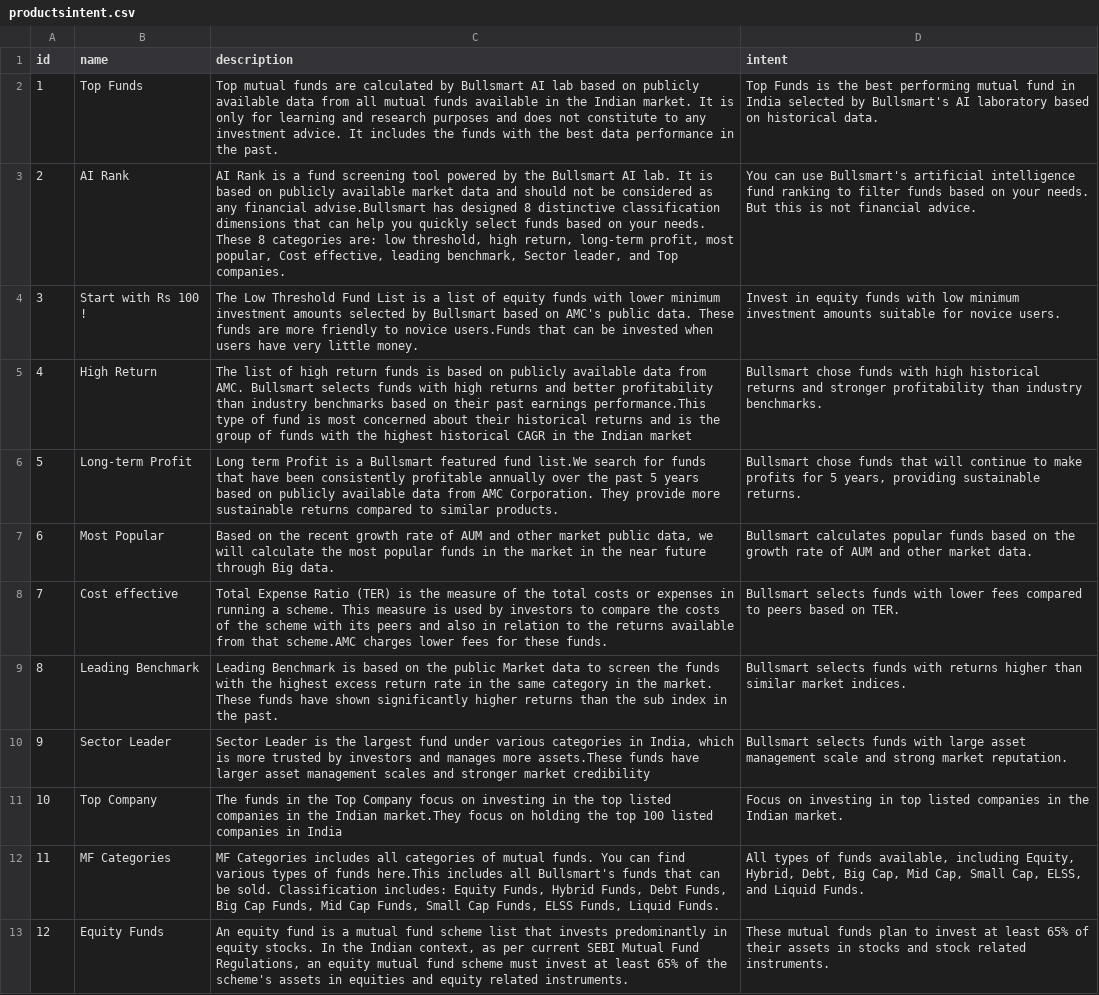
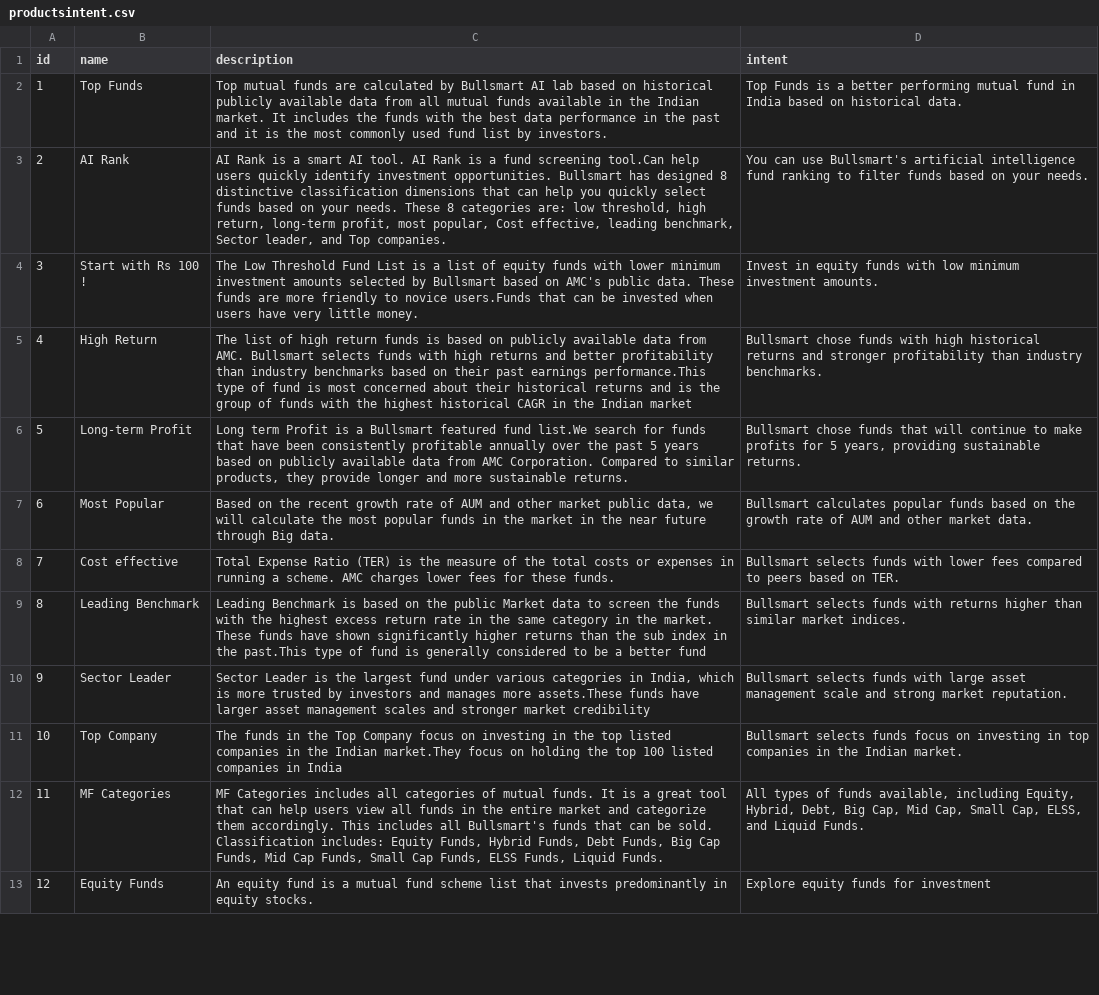
Before and after one commit to vinvcn/kbgpt, a CSV file: kbgpt/res/productsintent.csv, drawn as a sheet; only a part is shown; the diff covers the shown part only; the diff names each change by its address in the sheet, - before the commit and + after, or states it on an @@ line.

```diff
--- a/kbgpt/res/productsintent.csv
+++ b/kbgpt/res/productsintent.csv
-C2 (description): …based on publicly available data from all mutual funds available in the Indian market. It is only for learning and research purposes and does not constitute to any investment advice. It includes the funds with the best data performance in the past.
+C2 (description): …based on historical publicly available data from all mutual funds available in the Indian market. It includes the funds with the best data performance in the past and it is the most commonly used fund list by investors.
-D2 (intent): …Funds is the best performing mutual fund in India selected by Bullsmart's AI laboratory based on…
+D2 (intent): …Funds is a better performing mutual fund in India based on…
-C3 (description): …is a fund screening tool powered by the Bullsmart AI lab. It is based on publicly available market data and should not be considered as any financial advise.Bullsmart has designed…
+C3 (description): …is a smart AI tool. AI Rank is a fund screening tool.Can help users quickly identify investment opportunities. Bullsmart has designed…
-D3 (intent): …your needs. But this is not financial advice.
+D3 (intent): …your needs.
-D4 (intent): …minimum investment amounts suitable for novice users.
+D4 (intent): …minimum investment amounts.
-C6 (description): …AMC Corporation. They provide more sustainable returns compared to similar products.
+C6 (description): …AMC Corporation. Compared to similar products, they provide longer and more sustainable returns.
-C8 (description): …a scheme. This measure is used by investors to compare the costs of the scheme with its peers and also in relation to the returns available from that scheme.AMC charges lower…
+C8 (description): …a scheme. AMC charges lower…
-C9 (description): …in the past.
+C9 (description): …in the past.This type of fund is generally considered to be a better fund
-D11 (intent): Focus on investing in top listed companies in…
+D11 (intent): Bullsmart selects funds focus on investing in top companies in…
-C12 (description): …mutual funds. You can find various types of funds here.This includes all…
+C12 (description): …mutual funds. It is a great tool that can help users view all funds in the entire market and categorize them accordingly. This includes all…
-C13 (description): …equity stocks. In the Indian context, as per current SEBI Mutual Fund Regulations, an equity mutual fund scheme must invest at least 65% of the scheme's assets in equities and equity related instruments.
+C13 (description): …equity stocks.
-D13 (intent): These mutual funds plan to invest at least 65% of their assets in stocks and stock related instruments.
+D13 (intent): Explore equity funds for investment
```
Also changed, not shown: 23 edited cells elsewhere in this file, 7 other files.
